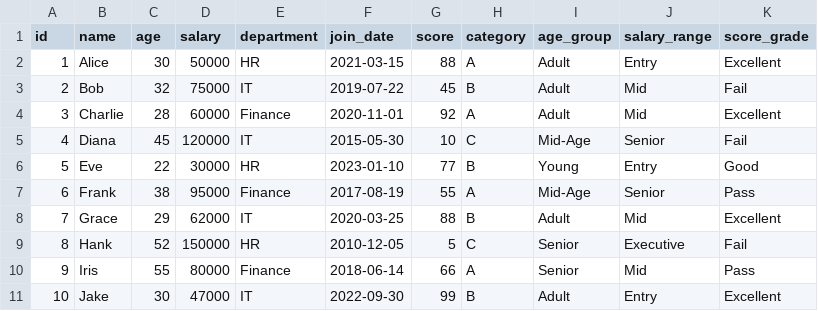
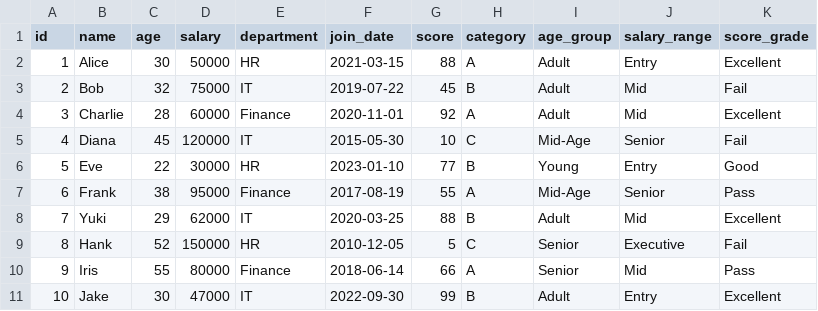
Before and after one commit to marczieee/Group-No.6-Feature-Engineering, a CSV file: output/binned_numeric_ranges.csv, drawn as a sheet.

```diff
--- a/output/binned_numeric_ranges.csv
+++ b/output/binned_numeric_ranges.csv
@@ -7,3 +7,3 @@ id,name,age,salary,department,join_date,score,category,age_group,salary_range,sc
 6,Frank,38,95000,Finance,2017-08-19,55,A,Mid-Age,Senior,Pass
-7,Grace,29,62000,IT,2020-03-25,88,B,Adult,Mid,Excellent
+7,Yuki,29,62000,IT,2020-03-25,88,B,Adult,Mid,Excellent
 8,Hank,52,150000,HR,2010-12-05,5,C,Senior,Executive,Fail
```
Also changed, not shown: output/consolidated_all_features.csv, output/derived_computed_columns.csv, 2 other files.
